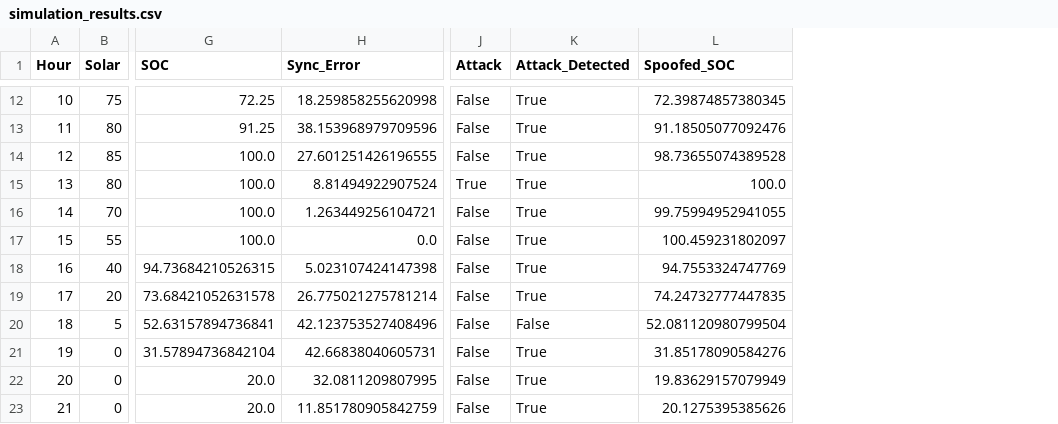
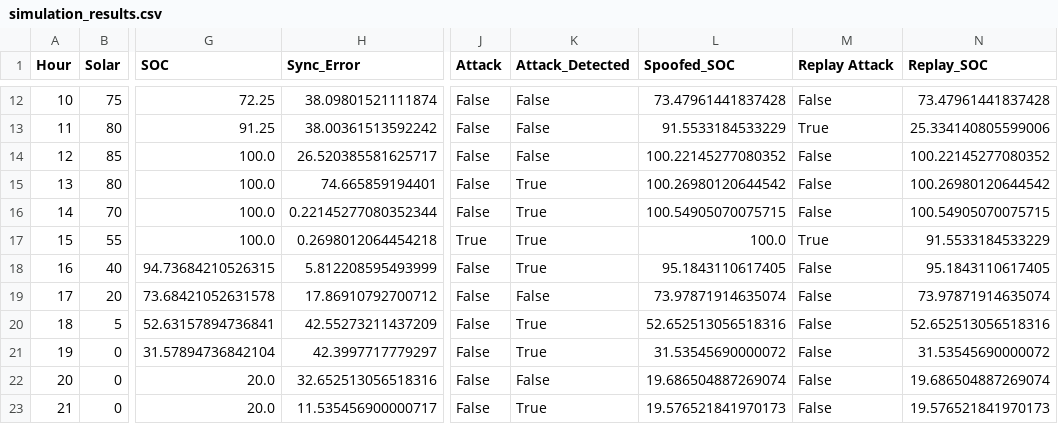
Before and after one commit to anohA08/Digital_Twin_BESS_Cybersecurity, a CSV file: results/simulation_results.csv, drawn as a sheet; only a part is shown, gaps mark what is left out; the diff covers the shown part only; the diff names each change by its address in the sheet, - before the commit and + after, or states it on an @@ line.

Commit message:
Implemented Replay Attack simulation

```diff
--- a/results/simulation_results.csv
+++ b/results/simulation_results.csv
+column M (Replay Attack), rows 12-23: False | True | False | False | False | True | False | False | False | False | False | False
+column N (Replay_SOC), rows 12-23: 73.47961441837428 | 25.334140805599006 | 100.22145277080352 | 100.26980120644542 | 100.54905070075715 | 91.5533184533229 | 95.1843110617405 | 73.97871914635074 | 52.652513056518316 | 31.53545690000072 | 19.686504887269074 | 19.576521841970173
-H12 (Sync_Error): 18.259858255620998
+H12 (Sync_Error): 38.09801521111874
-K12:K14 (Attack_Detected): True
+K12:K14 (Attack_Detected): False
-L12 (Spoofed_SOC): 72.39874857380345
+L12 (Spoofed_SOC): 73.47961441837428
-H13 (Sync_Error): 38.153968979709596
+H13 (Sync_Error): 38.00361513592242
-L13 (Spoofed_SOC): 91.18505077092476
+L13 (Spoofed_SOC): 91.5533184533229
-H14 (Sync_Error): 27.601251426196555
+H14 (Sync_Error): 26.520385581625717
-L14 (Spoofed_SOC): 98.73655074389528
+L14 (Spoofed_SOC): 100.22145277080352
-H15 (Sync_Error): 8.81494922907524
+H15 (Sync_Error): 74.665859194401
-J15 (Attack): True
+J15 (Attack): False
-L15 (Spoofed_SOC): 100.0
+L15 (Spoofed_SOC): 100.26980120644542
-H16 (Sync_Error): 1.263449256104721
+H16 (Sync_Error): 0.22145277080352344
-L16 (Spoofed_SOC): 99.75994952941055
+L16 (Spoofed_SOC): 100.54905070075715
-H17 (Sync_Error): 0.0
+H17 (Sync_Error): 0.2698012064454218
-J17 (Attack): False
+J17 (Attack): True
-L17 (Spoofed_SOC): 100.459231802097
+L17 (Spoofed_SOC): 100.0
-H18 (Sync_Error): 5.023107424147398
+H18 (Sync_Error): 5.812208595493999
-L18 (Spoofed_SOC): 94.7553324747769
+L18 (Spoofed_SOC): 95.1843110617405
-H19 (Sync_Error): 26.775021275781214
+H19 (Sync_Error): 17.86910792700712
-K19 (Attack_Detected): True
+K19 (Attack_Detected): False
-L19 (Spoofed_SOC): 74.24732777447835
+L19 (Spoofed_SOC): 73.97871914635074
-H20 (Sync_Error): 42.123753527408496
+H20 (Sync_Error): 42.55273211437209
-K20 (Attack_Detected): False
+K20 (Attack_Detected): True
-L20 (Spoofed_SOC): 52.081120980799504
+L20 (Spoofed_SOC): 52.652513056518316
-H21 (Sync_Error): 42.66838040605731
+H21 (Sync_Error): 42.3997717779297
-L21 (Spoofed_SOC): 31.85178090584276
+L21 (Spoofed_SOC): 31.53545690000072
-H22 (Sync_Error): 32.0811209807995
+H22 (Sync_Error): 32.652513056518316
-K22 (Attack_Detected): True
+K22 (Attack_Detected): False
-L22 (Spoofed_SOC): 19.83629157079949
+L22 (Spoofed_SOC): 19.686504887269074
-H23 (Sync_Error): 11.851780905842759
+H23 (Sync_Error): 11.535456900000717
-L23 (Spoofed_SOC): 20.1275395385626
+L23 (Spoofed_SOC): 19.576521841970173
```
Also changed, not shown: 36 edited cells elsewhere in this file, 7 other files.
